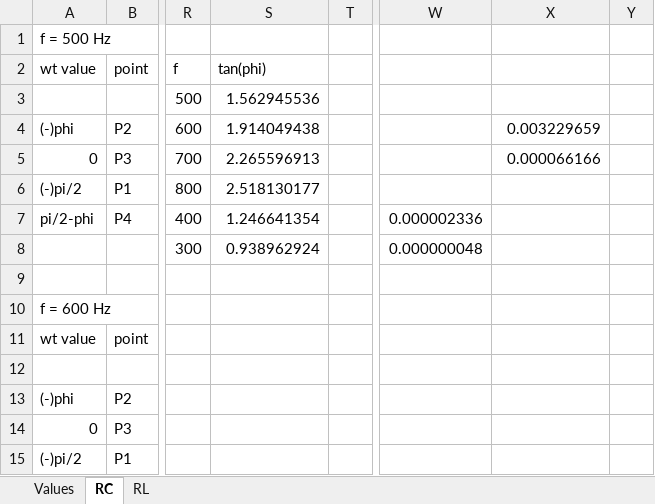
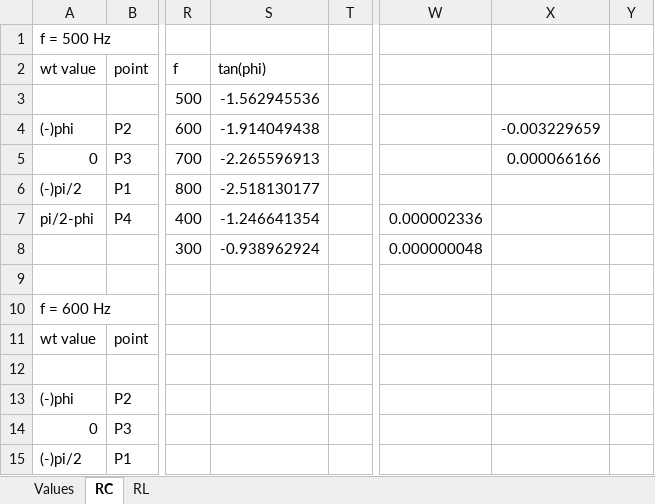
Before and after one commit to galra/PhysicsLab2, an Excel workbook: exp4/exp4.xlsx, sheet RC, drawn as a sheet; only a part is shown, gaps mark what is left out; values as stored, in another font and other column widths than the file's, no borders; charts and pictures not drawn; the diff names each change by its address in the sheet, - before the commit and + after, or states it on an @@ line.

```diff
--- a/exp4/exp4.xlsx (sheet RC)
+++ b/exp4/exp4.xlsx (sheet RC)
-S3: 1.562945536
+S3: -1.562945536
-S4: 1.914049438
+S4: -1.914049438
-X4: 0.003229659
+X4: -0.003229659
-S5: 2.265596913
+S5: -2.265596913
-S6: 2.518130177
+S6: -2.518130177
-S7: 1.246641354
+S7: -1.246641354
-S8: 0.938962924
+S8: -0.938962924
```
Also changed, not shown: formulas that keep their value, charts or pictures, 2 other files.
